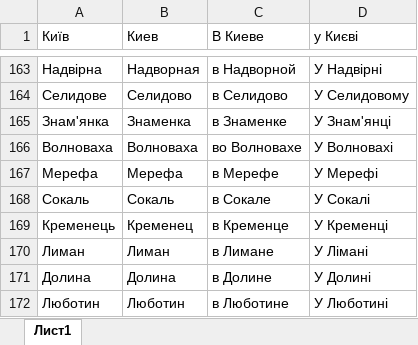
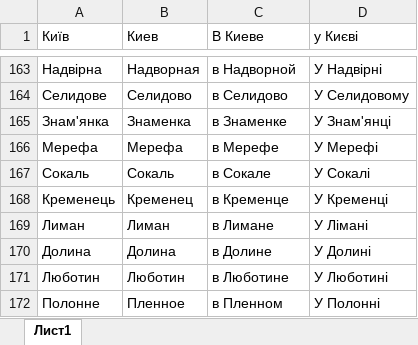
Before and after one commit to svv2602/create_keywords_api, an Excel workbook: lib/cities.xlsx, sheet Лист1, drawn as a sheet; only a part is shown, gaps mark what is left out; the shorter side is filled out with more unchanged rows; values as stored, in another font and other column widths than the file's, no borders; the diff names each change by its address in the sheet, - before the commit and + after, or states it on an @@ line.

Commit message:
Удалил волноваха

```diff
--- a/lib/cities.xlsx (sheet Лист1)
+++ b/lib/cities.xlsx (sheet Лист1)
-row 166: Волноваха | Волноваха | во Волновахе | У Волновахі
```
